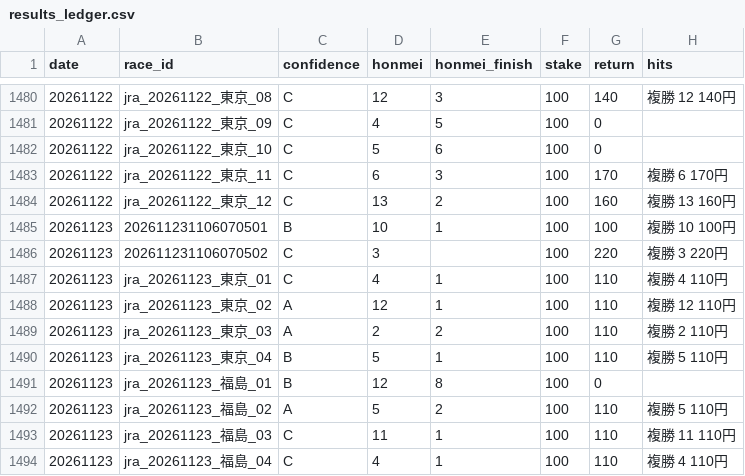
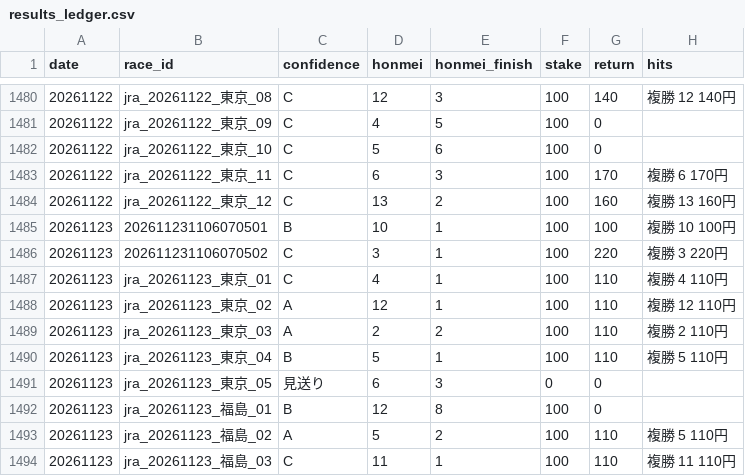
Before and after one commit to bunbunbunzai/keiba-ai, a CSV file: results_ledger.csv, drawn as a sheet; only a part is shown, gaps mark what is left out; the shorter side is filled out with more unchanged rows.

```diff
--- a/results_ledger.csv
+++ b/results_ledger.csv
@@ -1485,3 +1485,3 @@ date,race_id,confidence,honmei,honmei_finish,stake,return,hits
 20261123,202611231106070501,B,10,1,100,100,複勝 10 100円
-20261123,202611231106070502,C,3,,100,220,複勝 3 220円
+20261123,202611231106070502,C,3,1,100,220,複勝 3 220円
 20261123,jra_20261123_東京_01,C,4,1,100,110,複勝 4 110円
@@ -1490,2 +1490,3 @@ date,race_id,confidence,honmei,honmei_finish,stake,return,hits
 20261123,jra_20261123_東京_04,B,5,1,100,110,複勝 5 110円
+20261123,jra_20261123_東京_05,見送り,6,3,0,0,
 20261123,jra_20261123_福島_01,B,12,8,100,0,
```
Also changed, not shown: 9 other files.
